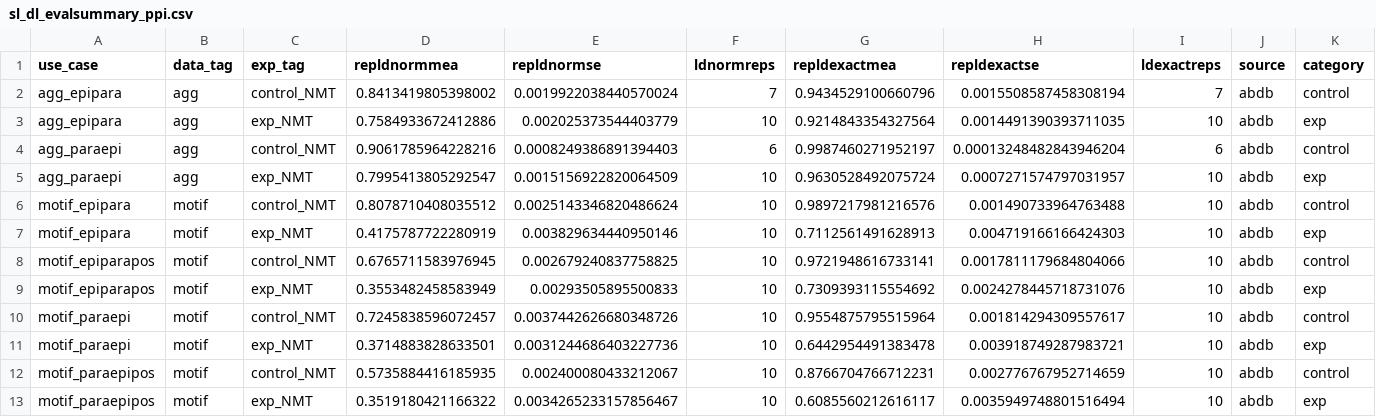
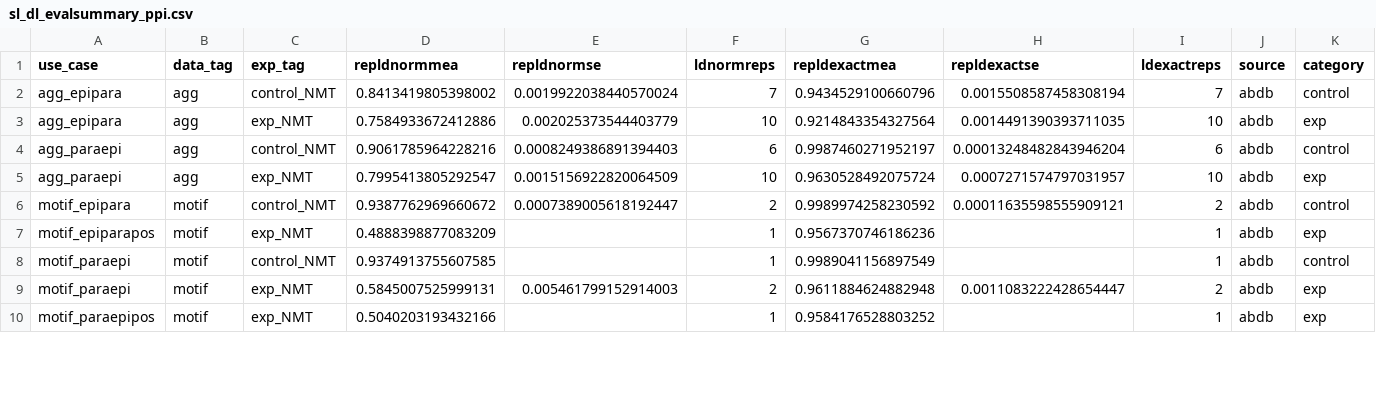
Before and after one commit to GreiffLab/manuscript_ab_epitope_interaction, a CSV file: datasets/preprocessed/sl_dl_evalsummary_ppi.csv, drawn as a sheet; only a part is shown; the diff covers the shown part only.

```diff
--- a/datasets/preprocessed/sl_dl_evalsummary_ppi.csv
+++ b/datasets/preprocessed/sl_dl_evalsummary_ppi.csv
@@ -5,9 +5,6 @@ agg_paraepi,agg,control_NMT,0.9061785964228216,0.0008249386891394403,6,0.9987460
 agg_paraepi,agg,exp_NMT,0.7995413805292547,0.0015156922820064509,10,0.9630528492075724,0.0007271574797031957,10,abdb,exp
-motif_epipara,motif,control_NMT,0.8078710408035512,0.0025143346820486624,10,0.9897217981216576,0.001490733964763488,10,abdb,control
-motif_epipara,motif,exp_NMT,0.4175787722280919,0.003829634440950146,10,0.7112561491628913,0.004719166166424303,10,abdb,exp
-motif_epiparapos,motif,control_NMT,0.6765711583976945,0.002679240837758825,10,0.9721948616733141,0.0017811179684804066,10,abdb,control
-motif_epiparapos,motif,exp_NMT,0.3553482458583949,0.00293505895500833,10,0.7309393115554692,0.0024278445718731076,10,abdb,exp
-motif_paraepi,motif,control_NMT,0.7245838596072457,0.0037442626680348726,10,0.9554875795515964,0.001814294309557617,10,abdb,control
-motif_paraepi,motif,exp_NMT,0.3714883828633501,0.0031244686403227736,10,0.6442954491383478,0.003918749287983721,10,abdb,exp
-motif_paraepipos,motif,control_NMT,0.5735884416185935,0.002400080433212067,10,0.8766704766712231,0.002776767952714659,10,abdb,control
-motif_paraepipos,motif,exp_NMT,0.3519180421166322,0.0034265233157856467,10,0.6085560212616117,0.0035949748801516494,10,abdb,exp
+motif_epipara,motif,control_NMT,0.9387762969660672,0.0007389005618192447,2,0.9989974258230592,0.00011635598555909121,2,abdb,control
+motif_epiparapos,motif,exp_NMT,0.4888398877083209,,1,0.9567370746186236,,1,abdb,exp
+motif_paraepi,motif,control_NMT,0.9374913755607585,,1,0.9989041156897549,,1,abdb,control
+motif_paraepi,motif,exp_NMT,0.5845007525999131,0.005461799152914003,2,0.9611884624882948,0.0011083222428654447,2,abdb,exp
+motif_paraepipos,motif,exp_NMT,0.5040203193432166,,1,0.9584176528803252,,1,abdb,exp
```
Also changed, not shown: 24 edited cells elsewhere in this file, 12 other files.
